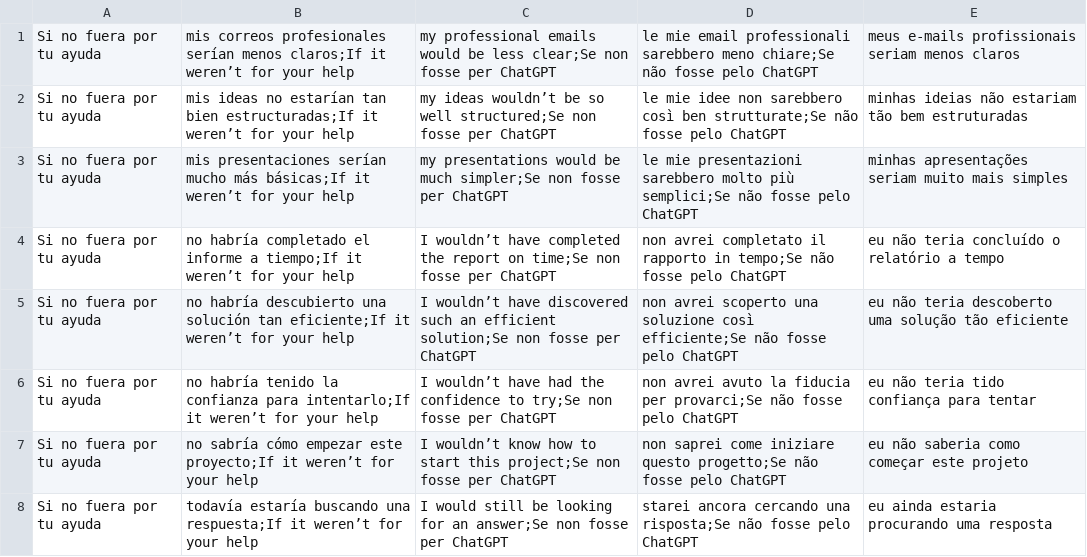
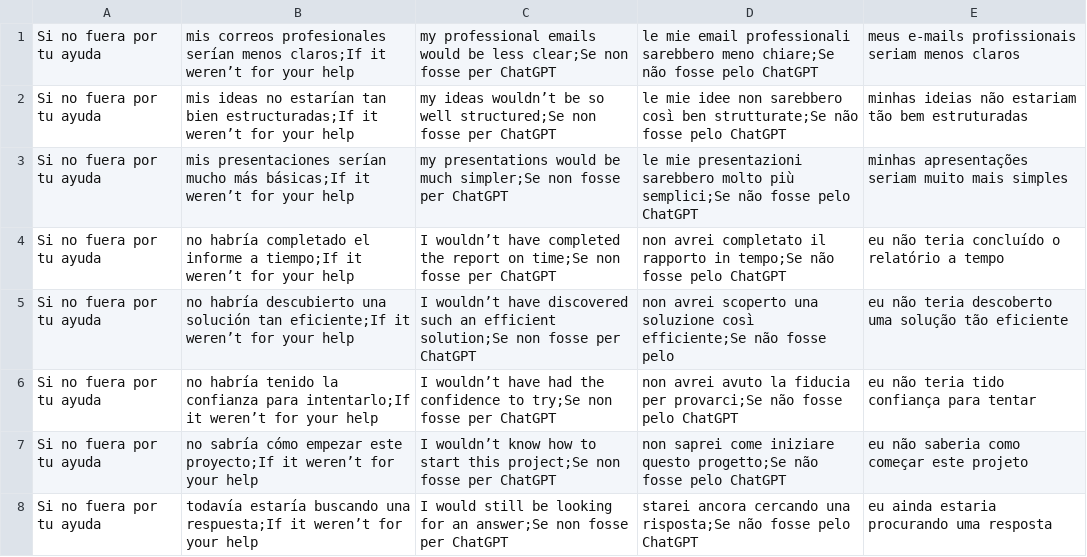
Before and after one commit to haiver77/language_learning, a CSV file: predefined_phrases/si_no_hubiera_sido_por_no_habria_podido_x.csv, drawn as a sheet; only a part is shown.

Commit message:
test

```diff
--- a/predefined_phrases/si_no_hubiera_sido_por_no_habria_podido_x.csv
+++ b/predefined_phrases/si_no_hubiera_sido_por_no_habria_podido_x.csv
@@ -4,3 +4,3 @@ Si no fuera por tu ayuda, mis presentaciones serían mucho más básicas;If it w
 Si no fuera por tu ayuda, no habría completado el informe a tiempo;If it weren’t for your help, I wouldn’t have completed the report on time;Se non fosse per ChatGPT, non avrei completato il rapporto in tempo;Se não fosse pelo ChatGPT, eu não teria concluído o relatório a tempo
-Si no fuera por tu ayuda, no habría descubierto una solución tan eficiente;If it weren’t for your help, I wouldn’t have discovered such an efficient solution;Se non fosse per ChatGPT, non avrei scoperto una soluzione così efficiente;Se não fosse pelo ChatGPT, eu não teria descoberto uma solução tão eficiente
+Si no fuera por tu ayuda, no habría descubierto una solución tan eficiente;If it weren’t for your help, I wouldn’t have discovered such an efficient solution;Se non fosse per ChatGPT, non avrei scoperto una soluzione così efficiente;Se não fosse pelo, eu não teria descoberto uma solução tão eficiente
 Si no fuera por tu ayuda, no habría tenido la confianza para intentarlo;If it weren’t for your help, I wouldn’t have had the confidence to try;Se non fosse per ChatGPT, non avrei avuto la fiducia per provarci;Se não fosse pelo ChatGPT, eu não teria tido confiança para tentar
```
